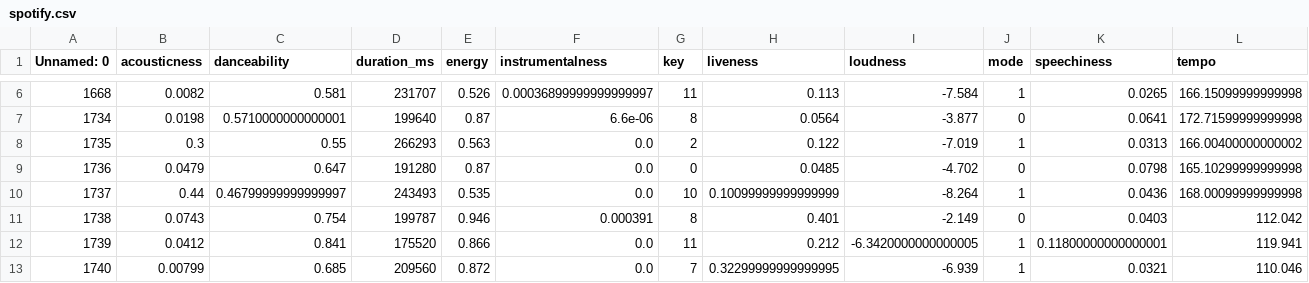
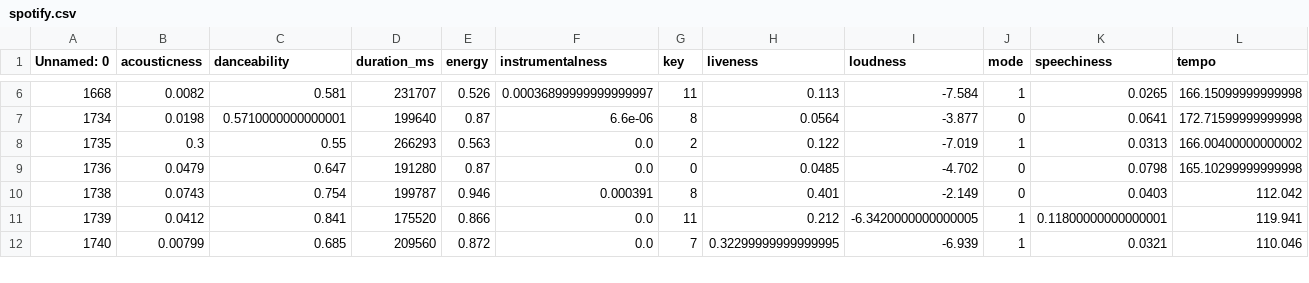
Before and after one commit to mleszczy/spotify-data-ai4all, a CSV file: spotify.csv, drawn as a sheet; only a part is shown, gaps mark what is left out; rows hold the shown columns only; the diff names each change by its address in the sheet, - before the commit and + after, or states it on an @@ line.

Commit message:
Update dataset

```diff
--- a/spotify.csv
+++ b/spotify.csv
-row 10: 1737 | 0.44 | 0.46799999999999997 | 243493 | 0.535 | 0.0 | 10 | 0.10099999999999999 | -8.264 | 1 | 0.0436 | 168.00099999999998
```
